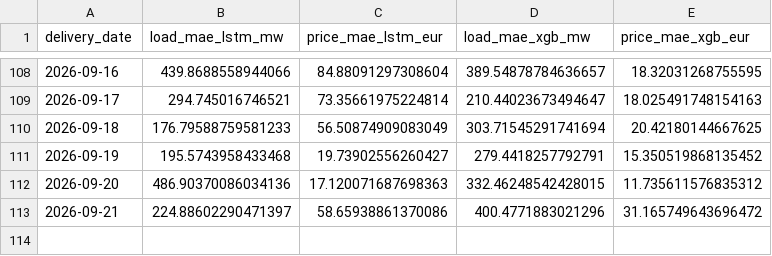
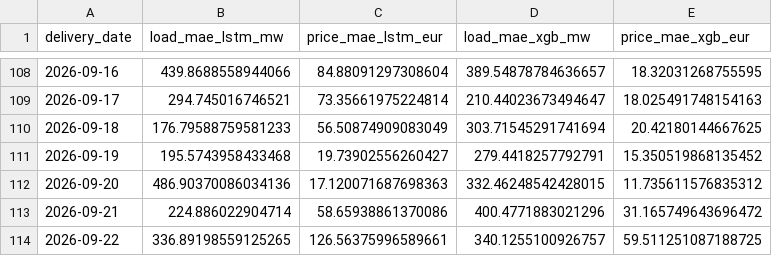
Before and after one commit to connectashish028/german-day-ahead-forecast, a CSV file: backtest_results/drift_log.csv, drawn as a sheet; only a part is shown, gaps mark what is left out.

```diff
--- a/backtest_results/drift_log.csv
+++ b/backtest_results/drift_log.csv
@@ -112,2 +112,3 @@ delivery_date,load_mae_lstm_mw,price_mae_lstm_eur,load_mae_xgb_mw,price_mae_xgb_
 2026-09-20,486.90370086034136,17.120071687698363,332.46248542428015,11.735611576835312
-2026-09-21,224.88602290471397,58.65938861370086,400.4771883021296,31.165749643696472
+2026-09-21,224.886022904714,58.65938861370086,400.4771883021296,31.165749643696472
+2026-09-22,336.89198559125265,126.56375996589661,340.1255100926757,59.511251087188725
```
Also changed, not shown: 3 other files.
